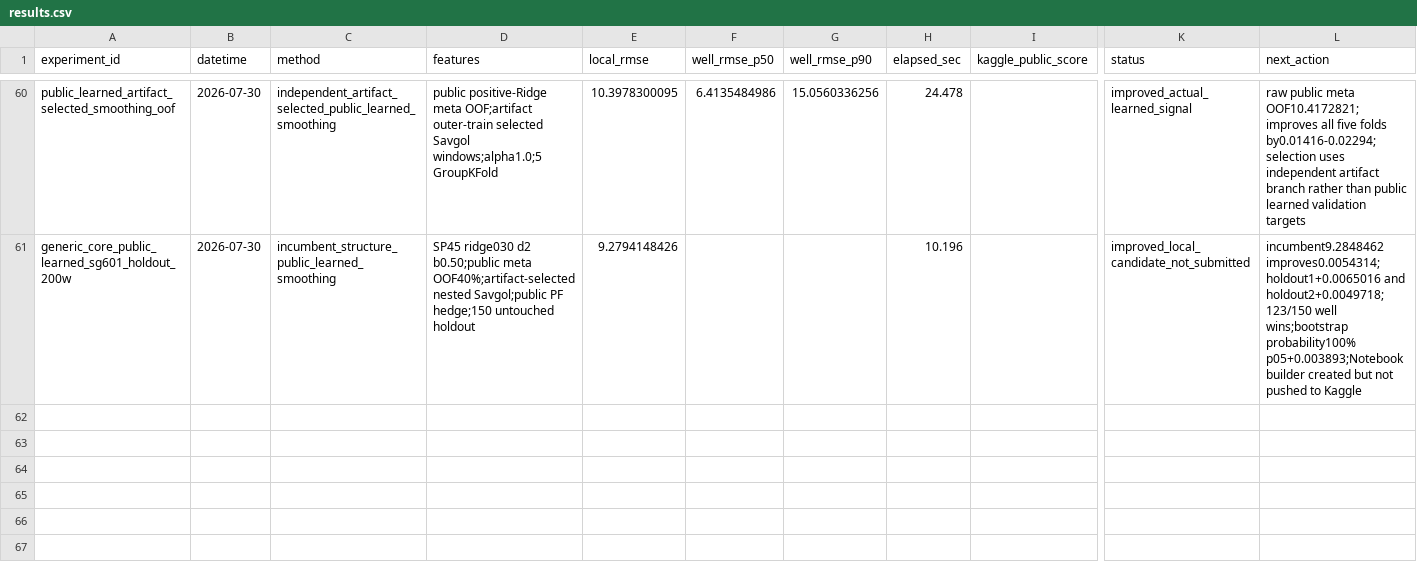
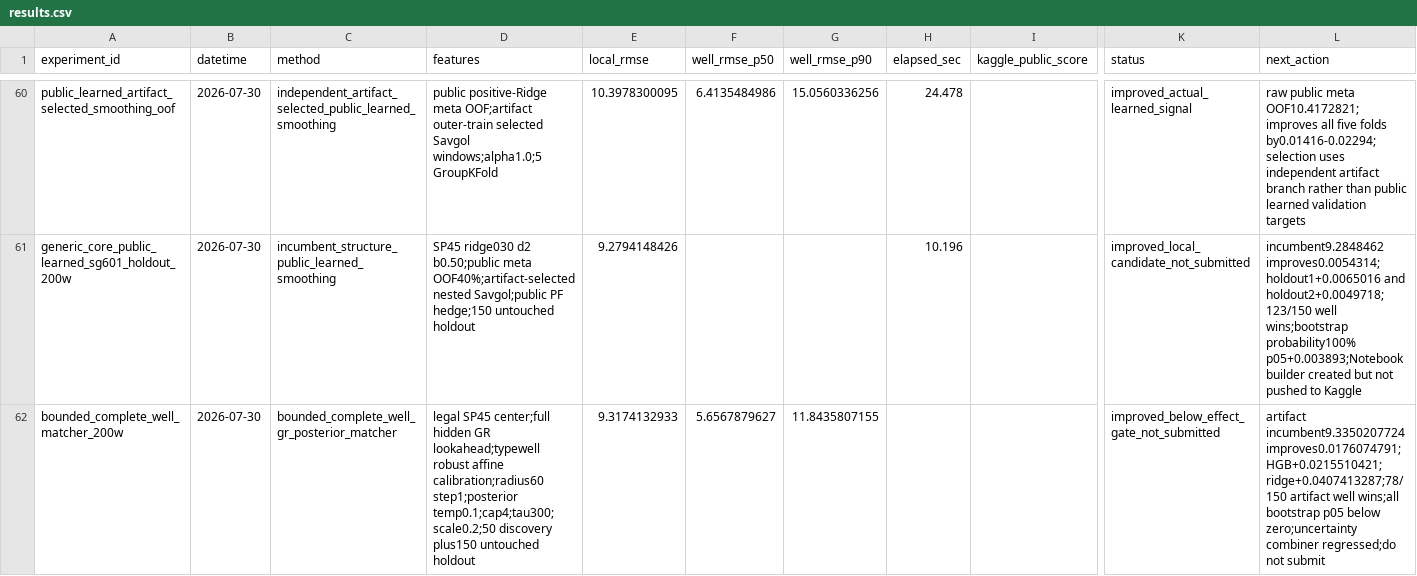
Before and after one commit to zakiyamaaaaa/Kaggle, a CSV file: rogii-wellbore-geology-prediction/experiments/results.csv, drawn as a sheet; only a part is shown, gaps mark what is left out; rows hold the shown columns only; the diff names each change by its address in the sheet, - before the commit and + after, or states it on an @@ line.

Commit message:
rogii: evaluate bounded complete-well matcher

```diff
--- a/rogii-wellbore-geology-prediction/experiments/results.csv
+++ b/rogii-wellbore-geology-prediction/experiments/results.csv
+row 62: bounded_complete_well_matcher_200w | 2026-07-30 | bounded_complete_well_gr_posterior_matcher | legal SP45 center;full hidden GR lookahead;typewell robust affine calibration;radius60 step1;posterior temp0.1;cap4;tau300;scale0.2;50 discovery plus150 untouched holdout | 9.3174132933 | 5.6567879627 | 11.8435807155 |  |  | improved_below_effect_gate_not_submitted | artifact incumbent9.3350207724 improves0.0176074791;HGB+0.0215510421;ridge+0.0407413287;78/150 artifact well wins;all bootstrap p05 below zero;uncertainty combiner regressed;do not submit
```
Also changed, not shown: 2 other files.
